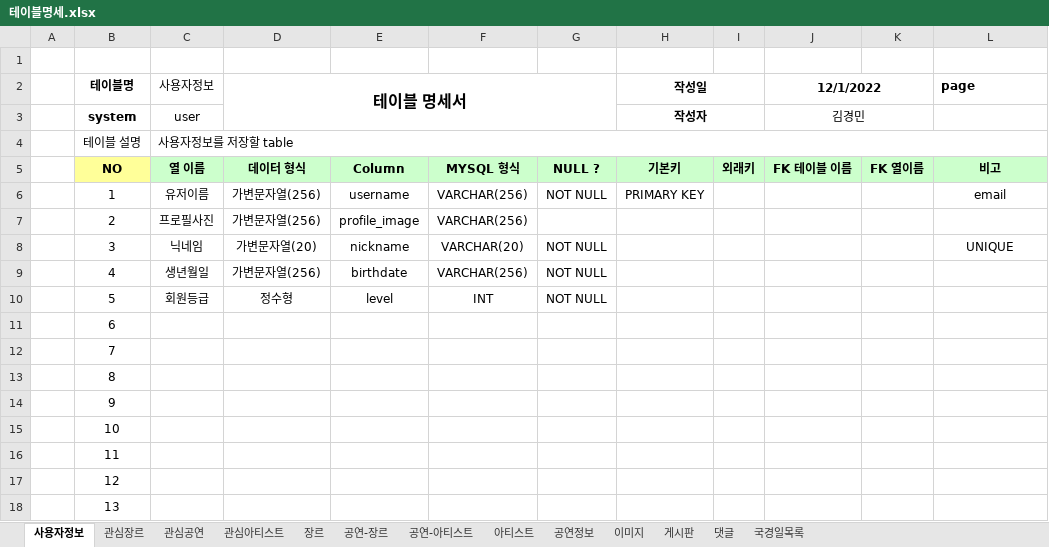
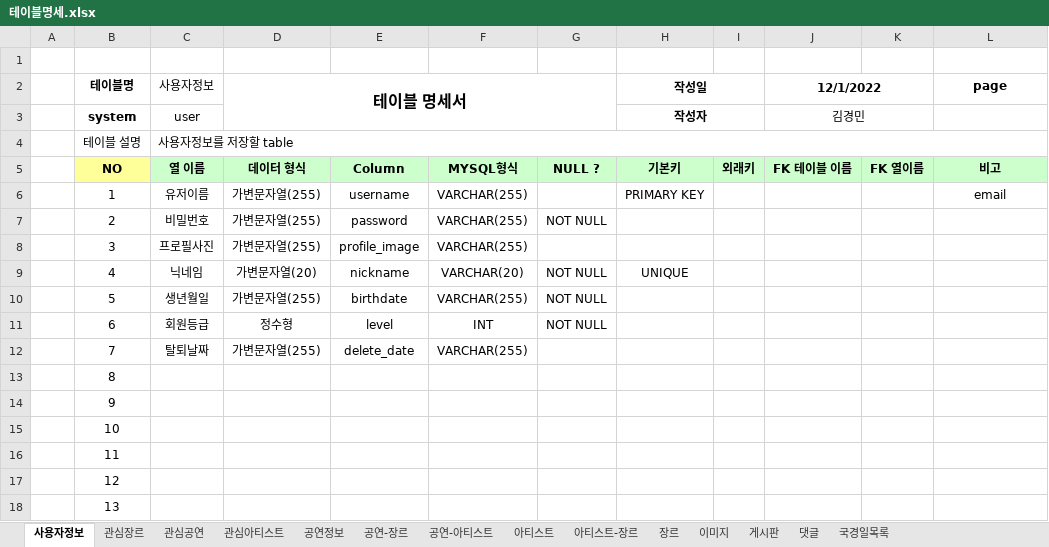
Before and after one commit to Preznt/Tiget, an Excel workbook: document/테이블명세.xlsx, sheet 사용자정보, drawn as a sheet; only a part is shown; values as stored, in another font and other column widths than the file's, no borders; the diff names each change by its address in the sheet, - before the commit and + after, or states it on an @@ line.

Commit message:
사용자정보 테이블 수정, csv 파일 추가

```diff
--- a/document/테이블명세.xlsx (sheet 사용자정보)
+++ b/document/테이블명세.xlsx (sheet 사용자정보)
+sheet tab: 아티스트-장르
@@ sheet tab order changed: 사용자정보 | 관심장르 | 관심공연 | 관심아티스트 | 공연정보 | 공연-장르 | 공연-아티스트 | 아티스트 | 아티스트-장르 | 장르 | 이미지 | 게시판 | 댓글 | 국경일목록 @@
-L2 alignment: left
+L2 alignment: center
-F5: MYSQL 형식
+F5: MYSQL형식
-D6:D7 (테이블 명세서): 가변문자열(256)
+D6:D7 (테이블 명세서): 가변문자열(255)
-F6:F7: VARCHAR(256)
+F6:F7: VARCHAR(255)
-G6: NOT NULL
+G6: (empty)
-C7 (사용자정보): 프로필사진
+C7 (사용자정보): 비밀번호
-E7: profile_image
+E7: password
-G7: (empty)
+G7: NOT NULL
-C8 (사용자정보): 닉네임
+C8 (사용자정보): 프로필사진
-D8 (테이블 명세서): 가변문자열(20)
+D8 (테이블 명세서): 가변문자열(255)
-E8: nickname
+E8: profile_image
-F8: VARCHAR(20)
+F8: VARCHAR(255)
-G8: NOT NULL
+G8: (empty)
-L8 (page): UNIQUE
+L8 (page): (empty)
-C9 (사용자정보): 생년월일
+C9 (사용자정보): 닉네임
-D9 (테이블 명세서): 가변문자열(256)
+D9 (테이블 명세서): 가변문자열(20)
-E9: birthdate
+E9: nickname
-F9: VARCHAR(256)
+F9: VARCHAR(20)
-H9 (작성일): (empty)
+H9 (작성일): UNIQUE
-C10 (사용자정보): 회원등급
+C10 (사용자정보): 생년월일
-D10 (테이블 명세서): 정수형
+D10 (테이블 명세서): 가변문자열(255)
-E10: level
+E10: birthdate
-F10: INT
+F10: VARCHAR(255)
-C11 (사용자정보): (empty)
+C11 (사용자정보): 회원등급
-D11 (테이블 명세서): (empty)
+D11 (테이블 명세서): 정수형
-E11: (empty)
+E11: level
-F11: (empty)
+F11: INT
-G11: (empty)
+G11: NOT NULL
-C12 (사용자정보): (empty)
+C12 (사용자정보): 탈퇴날짜
-D12 (테이블 명세서): (empty)
+D12 (테이블 명세서): 가변문자열(255)
-E12: (empty)
+E12: delete_date
-F12: (empty)
+F12: VARCHAR(255)
```
Also changed, not shown: sheet 댓글, sheet 공연정보, sheet 이미지, sheet 게시판, sheet 관심공연, sheet 관심장르, 6 more sheets, document/데이터정보.xlsx, 9 other files.
